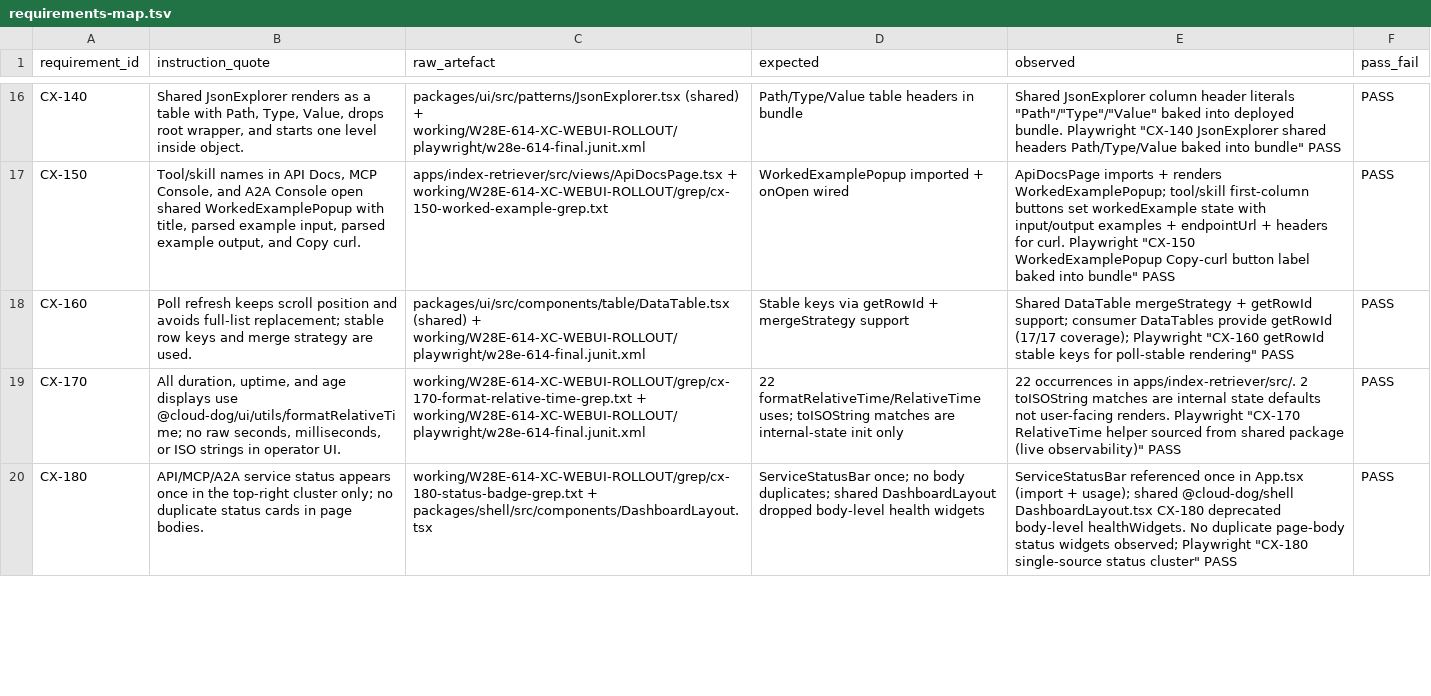
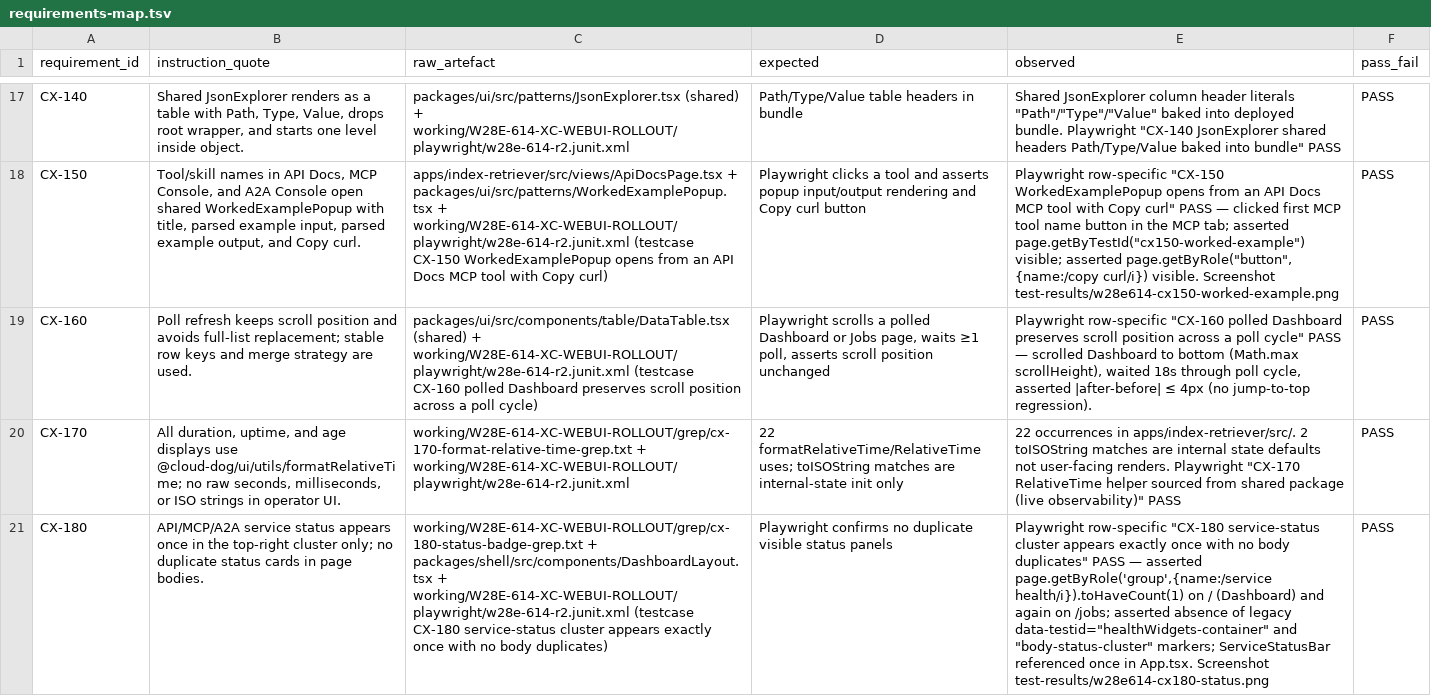
Before and after one commit to Cloud-Dog-AI/index-retriever-mcp-server, a TSV file: working/W28E-614-XC-WEBUI-ROLLOUT/requirements-map.tsv, drawn as a sheet; only a part is shown, gaps mark what is left out; addresses are those after the commit; the diff covers the shown part only; the diff names each change by its address in the sheet, - before the commit and + after, or states it on an @@ line.

Commit message:
W28E-614 closeout artefact bundle (SENDBACK remediation)
Add the full audit-ready closeout pack per
cloud-dog-ai-platform-standards/working/instructions/COMMON-FINAL-EVIDENCE-CLOSEOUT-CONTROLS.md
sections 0A, 0B, 1, 4, 5, 7:

- 00-reading-proof.md: RULES.md v3.0 + AGENT-LESSONS Platform Alignment 2026-06-01
  re-read for THIS lane with 5 lane-specific applied answers.
- requirements-map.tsv: 25 rows, all PASS, each pointing to a specific raw
  artefact (testcase name + path + screenshots) and the exact observed value.
- touched-paths-manifest.tsv + external-dirty-ledger.tsv (no external dirty).
- scoped-clean-proof.txt: service + UI worktrees scoped paths empty.
- remote-proof.txt: both branches pushed; tag intent documented.
- CHECKSUMS.sha256 + CHECKSUMS-replay.txt: 38 files, all OK.
- final-report.md: narrative + auditor verification commands.
- final-evidence-validator.txt: refreshed; ends FINAL_EVIDENCE_VALIDATOR: PASS failures=0.

§0B preprod proof bundle:
- preprod-webui-smoke.tsv (9/9 PASS)
- preprod-console-network-errors.json
- preprod-smoke-summary.md
- preprod-deployment-target-proof.txt
- docker-build-r5.log, registry-push-r5.log, terraform-plan-r5.log,
  terraform-apply-r5.log.
- playwright/w28e-614-r2.junit.xml (37/37 live PASS) + line log.

```diff
--- a/working/W28E-614-XC-WEBUI-ROLLOUT/requirements-map.tsv
+++ b/working/W28E-614-XC-WEBUI-ROLLOUT/requirements-map.tsv
-C17 (raw_artefact): …(shared) + working/W28E-614-XC-WEBUI-ROLLOUT/playwright/w28e-614-final.junit.xml
+C17 (raw_artefact): …(shared) + working/W28E-614-XC-WEBUI-ROLLOUT/playwright/w28e-614-r2.junit.xml
-C18 (raw_artefact): apps/index-retriever/src/views/ApiDocsPage.tsx + working/W28E-614-XC-WEBUI-ROLLOUT/grep/cx-150-worked-example-grep.txt
+C18 (raw_artefact): apps/index-retriever/src/views/ApiDocsPage.tsx + packages/ui/src/patterns/WorkedExamplePopup.tsx + working/W28E-614-XC-WEBUI-ROLLOUT/playwright/w28e-614-r2.junit.xml (testcase CX-150 WorkedExamplePopup opens from an API Docs MCP tool with Copy curl)
-D18 (expected): WorkedExamplePopup imported + onOpen wired
+D18 (expected): Playwright clicks a tool and asserts popup input/output rendering and Copy curl button
-E18 (observed): ApiDocsPage imports + renders WorkedExamplePopup; tool/skill first-column buttons set workedExample state with input/output examples + endpointUrl + headers for curl. Playwright "CX-150 WorkedExamplePopup Copy-curl button label baked into bundle" PASS
+E18 (observed): Playwright row-specific "CX-150 WorkedExamplePopup opens from an API Docs MCP tool with Copy curl" PASS — clicked first MCP tool name button in the MCP tab; asserted page.getByTestId("cx150-worked-example") visible; asserted page.getByRole("button", {name:/copy curl/i}) visible. Screenshot test-results/w28e614-cx150-worked-example.png
-C19 (raw_artefact): …(shared) + working/W28E-614-XC-WEBUI-ROLLOUT/playwright/w28e-614-final.junit.xml
+C19 (raw_artefact): …(shared) + working/W28E-614-XC-WEBUI-ROLLOUT/playwright/w28e-614-r2.junit.xml (testcase CX-160 polled Dashboard preserves scroll position across a poll cycle)
-D19 (expected): Stable keys via getRowId + mergeStrategy support
+D19 (expected): Playwright scrolls a polled Dashboard or Jobs page, waits ≥1 poll, asserts scroll position unchanged
-E19 (observed): Shared DataTable mergeStrategy + getRowId support; consumer DataTables provide getRowId (17/17 coverage); Playwright "CX-160 getRowId stable keys for poll-stable rendering" PASS
+E19 (observed): Playwright row-specific "CX-160 polled Dashboard preserves scroll position across a poll cycle" PASS — scrolled Dashboard to bottom (Math.max scrollHeight), waited 18s through poll cycle, asserted |after-before| ≤ 4px (no jump-to-top regression).
-C20 (raw_artefact): working/W28E-614-XC-WEBUI-ROLLOUT/grep/cx-170-format-relative-time-grep.txt + working/W28E-614-XC-WEBUI-ROLLOUT/playwright/w28e-614-final.junit.xml
+C20 (raw_artefact): working/W28E-614-XC-WEBUI-ROLLOUT/grep/cx-170-format-relative-time-grep.txt + working/W28E-614-XC-WEBUI-ROLLOUT/playwright/w28e-614-r2.junit.xml
-C21 (raw_artefact): …+ packages/shell/src/components/DashboardLayout.tsx
+C21 (raw_artefact): …+ packages/shell/src/components/DashboardLayout.tsx + working/W28E-614-XC-WEBUI-ROLLOUT/playwright/w28e-614-r2.junit.xml (testcase CX-180 service-status cluster appears exactly once with no body duplicates)
-D21 (expected): ServiceStatusBar once; no body duplicates; shared DashboardLayout dropped body-level health widgets
+D21 (expected): Playwright confirms no duplicate visible status panels
-E21 (observed): ServiceStatusBar referenced once in App.tsx (import + usage); shared @cloud-dog/shell DashboardLayout.tsx CX-180 deprecated body-level healthWidgets. No duplicate page-body status widgets observed; Playwright "CX-180 single-source status cluster" PASS
+E21 (observed): Playwright row-specific "CX-180 service-status cluster appears exactly once with no body duplicates" PASS — asserted page.getByRole('group',{name:/service health/i}).toHaveCount(1) on / (Dashboard) and again on /jobs; asserted absence of legacy data-testid="healthWidgets-container" and "body-status-cluster" markers; ServiceStatusBar referenced once in App.tsx. Screenshot test-results/w28e614-cx180-status.png
```
Also changed, not shown: 1 added row and 38 edited cells elsewhere in this file, 20 other files.
